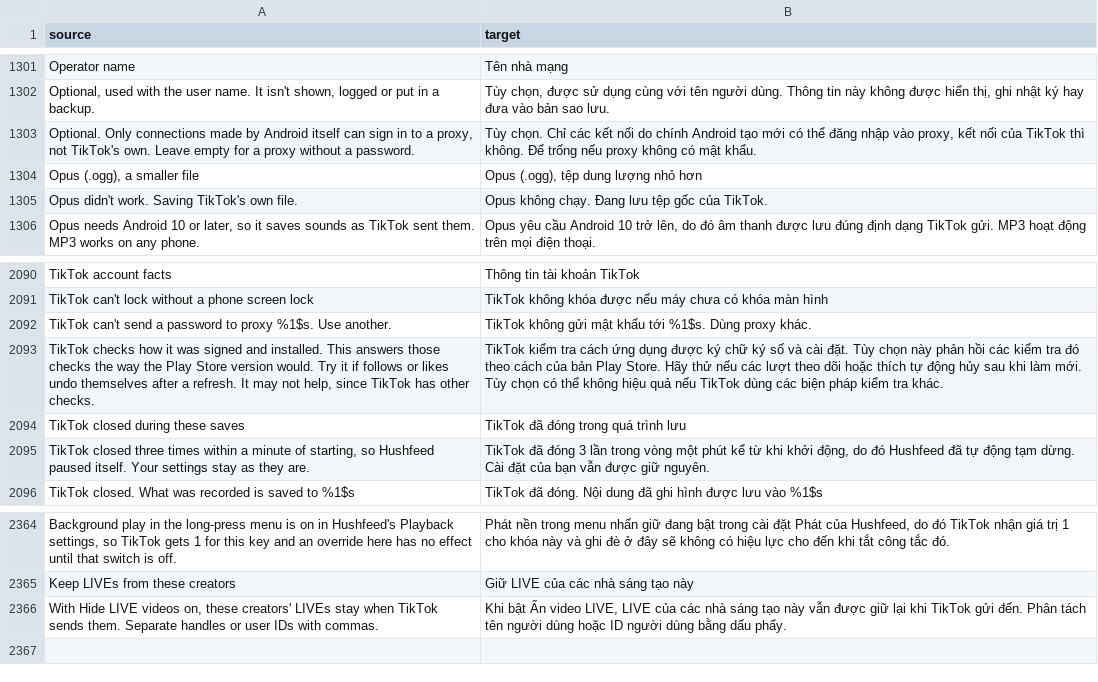
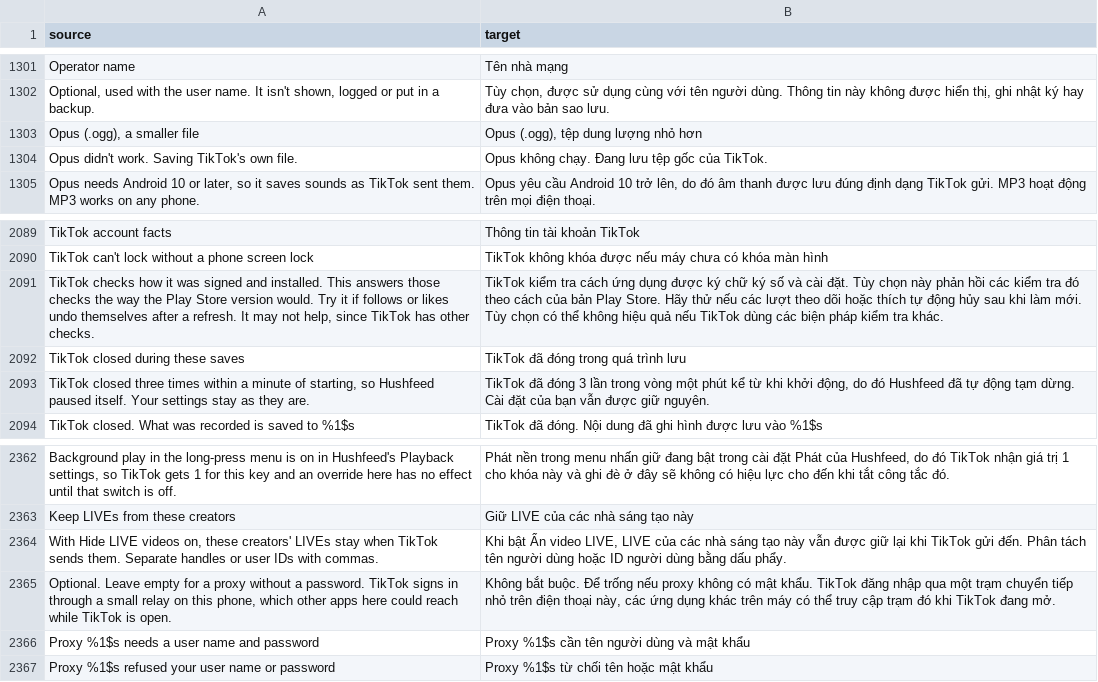
Before and after one commit to SysAdminDoc/HushFeed, a CSV file: extensions/tiktok/src/main/l10n/vi.csv, drawn as a sheet; only a part is shown, gaps mark what is left out.

Commit message:
fix(proxy): sign in to a proxy with a password and stop calling a working one down
Network proxy never worked with a password: Chromium's proxy rule has no place
for one and TikTok's OkHttp doesn't answer a 407, so every API call was refused
and TikTok looked offline. A small relay on loopback now speaks SOCKS5 with no
sign-in toward both stacks and signs in upstream, over HTTP or SOCKS5.

The "proxy is down" toast came from ProxySelector.connectFailed, which OkHttp
calls with the proxy's address for any route that fails through it, a blocked
site included. A failure now asks the proxy itself, at most every 30 seconds,
and a check gets two tries before it says anything. A wrong password has its
own message.

Refs #304

```diff
--- a/extensions/tiktok/src/main/l10n/vi.csv
+++ b/extensions/tiktok/src/main/l10n/vi.csv
@@ -1302,3 +1302,2 @@ Operator name,Tên nhà mạng
 "Optional, used with the user name. It isn't shown, logged or put in a backup.","Tùy chọn, được sử dụng cùng với tên người dùng. Thông tin này không được hiển thị, ghi nhật ký hay đưa vào bản sao lưu."
-"Optional. Only connections made by Android itself can sign in to a proxy, not TikTok's own. Leave empty for a proxy without a password.","Tùy chọn. Chỉ các kết nối do chính Android tạo mới có thể đăng nhập vào proxy, kết nối của TikTok thì không. Để trống nếu proxy không có mật khẩu."
 "Opus (.ogg), a smaller file","Opus (.ogg), tệp dung lượng nhỏ hơn"
@@ -2091,3 +2090,2 @@ TikTok account facts,Thông tin tài khoản TikTok
 TikTok can't lock without a phone screen lock,TikTok không khóa được nếu máy chưa có khóa màn hình
-TikTok can't send a password to proxy %1$s. Use another.,TikTok không gửi mật khẩu tới %1$s. Dùng proxy khác.
 "TikTok checks how it was signed and installed. This answers those checks the way the Play Store version would. Try it if follows or likes undo themselves after a refresh. It may not help, since TikTok has other checks.",TikTok kiểm tra cách ứng dụng được ký chữ ký số và cài đặt. Tùy chọn này phản hồi các kiểm tra đó theo cách của bản Play Store. Hãy thử nếu các lượt theo dõi hoặc thích tự động hủy sau khi làm mới. Tùy chọn có thể không hiệu quả nếu TikTok dùng các biện pháp kiểm tra khác.
@@ -2366 +2364,4 @@ Keep LIVEs from these creators,Giữ LIVE của các nhà sáng tạo này
 "With Hide LIVE videos on, these creators' LIVEs stay when TikTok sends them. Separate handles or user IDs with commas.","Khi bật Ẩn video LIVE, LIVE của các nhà sáng tạo này vẫn được giữ lại khi TikTok gửi đến. Phân tách tên người dùng hoặc ID người dùng bằng dấu phẩy."
+"Optional. Leave empty for a proxy without a password. TikTok signs in through a small relay on this phone, which other apps here could reach while TikTok is open.","Không bắt buộc. Để trống nếu proxy không có mật khẩu. TikTok đăng nhập qua một trạm chuyển tiếp nhỏ trên điện thoại này, các ứng dụng khác trên máy có thể truy cập trạm đó khi TikTok đang mở."
+Proxy %1$s needs a user name and password,Proxy %1$s cần tên người dùng và mật khẩu
+Proxy %1$s refused your user name or password,Proxy %1$s từ chối tên hoặc mật khẩu
```
Also changed, not shown: extensions/tiktok/src/main/l10n/az.tsv, extensions/tiktok/src/main/l10n/en.csv, 28 other files.
